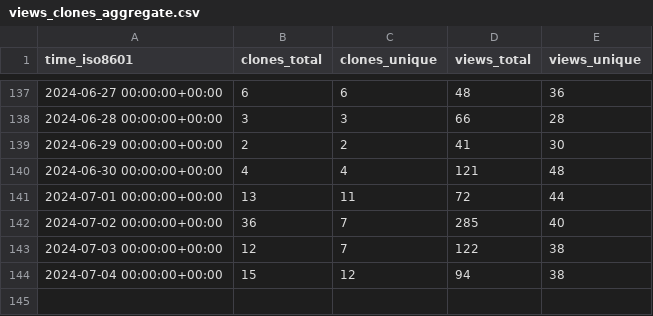
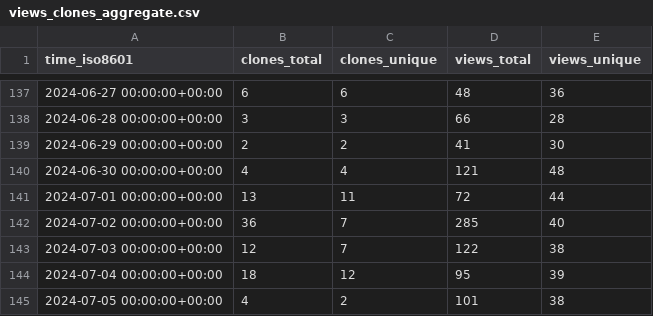
Before and after one commit to Feel-ix-343/markdown-oxide, a CSV file: Feel-ix-343/markdown-oxide/ghrs-data/views_clones_aggregate.csv, drawn as a sheet; only a part is shown, gaps mark what is left out.

```diff
--- a/Feel-ix-343/markdown-oxide/ghrs-data/views_clones_aggregate.csv
+++ b/Feel-ix-343/markdown-oxide/ghrs-data/views_clones_aggregate.csv
@@ -143,2 +143,3 @@ time_iso8601,clones_total,clones_unique,views_total,views_unique
 2024-07-03 00:00:00+00:00,12,7,122,38
-2024-07-04 00:00:00+00:00,15,12,94,38
+2024-07-04 00:00:00+00:00,18,12,95,39
+2024-07-05 00:00:00+00:00,4,2,101,38
```
Also changed, not shown: 1 other file.
